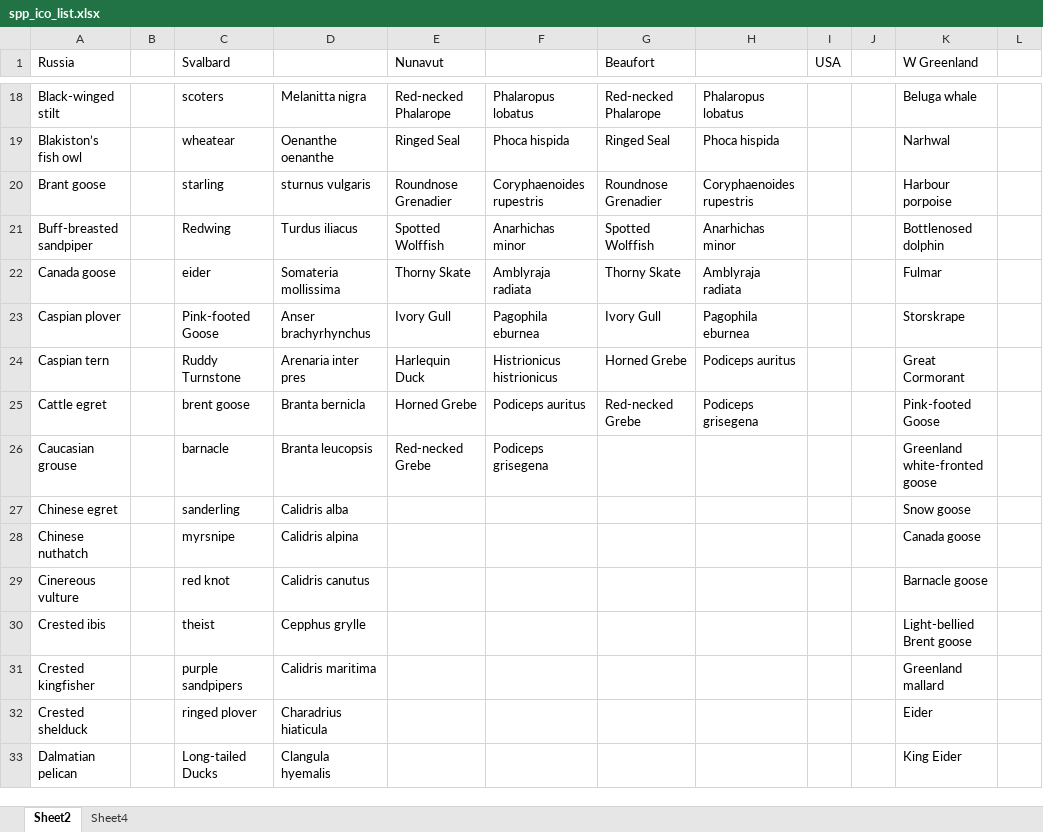
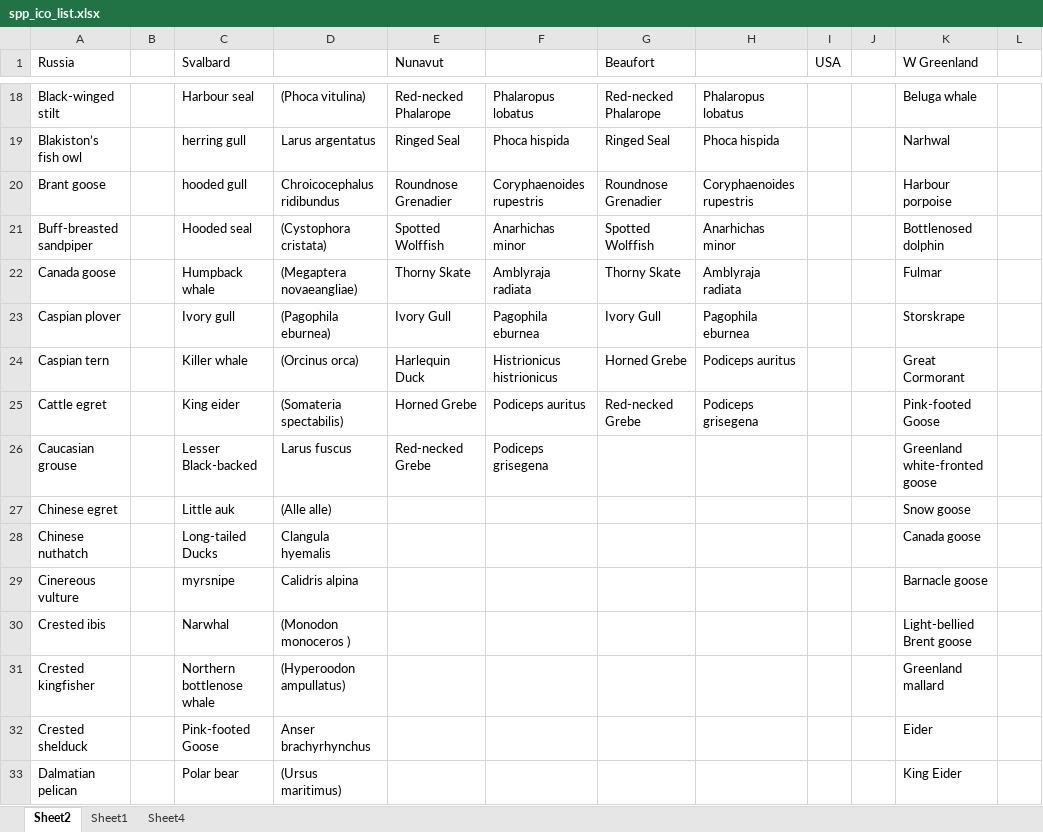
Before and after one commit to katrinleinweber/arc, an Excel workbook: circle2016/prep/ICO/spp_ico_list.xlsx, sheet Sheet2, drawn as a sheet; only a part is shown, gaps mark what is left out; values as stored, in another font and other column widths than the file's, no cell formats; the diff covers the shown part only; the diff names each change by its address in the sheet, - before the commit and + after, or states it on an @@ line.

```diff
--- a/circle2016/prep/ICO/spp_ico_list.xlsx (sheet Sheet2)
+++ b/circle2016/prep/ICO/spp_ico_list.xlsx (sheet Sheet2)
+sheet tab: Sheet1
-C18 (Svalbard): scoters
+C18 (Svalbard): Harbour seal
-D18: Melanitta nigra
+D18: (Phoca vitulina)
-C19 (Svalbard): wheatear
+C19 (Svalbard): herring gull
-D19: Oenanthe oenanthe
+D19: Larus argentatus
-C20 (Svalbard): starling
+C20 (Svalbard): hooded gull
-D20: sturnus vulgaris
+D20: Chroicocephalus ridibundus
-C21 (Svalbard): Redwing
+C21 (Svalbard): Hooded seal
-D21: Turdus iliacus
+D21: (Cystophora cristata)
-C22 (Svalbard): eider
+C22 (Svalbard): Humpback whale
-D22: Somateria mollissima
+D22: (Megaptera novaeangliae)
-C23 (Svalbard): Pink-footed Goose
+C23 (Svalbard): Ivory gull
-D23: Anser brachyrhynchus
+D23: (Pagophila eburnea)
-C24 (Svalbard): Ruddy Turnstone
+C24 (Svalbard): Killer whale
-D24: Arenaria inter pres
+D24: (Orcinus orca)
-C25 (Svalbard): brent goose
+C25 (Svalbard): King eider
-D25: Branta bernicla
+D25: (Somateria spectabilis)
-C26 (Svalbard): barnacle
+C26 (Svalbard): Lesser Black-backed
-D26: Branta leucopsis
+D26: Larus fuscus
-C27 (Svalbard): sanderling
+C27 (Svalbard): Little auk
-D27: Calidris alba
+D27: (Alle alle)
-C28 (Svalbard): myrsnipe
+C28 (Svalbard): Long-tailed Ducks
-D28: Calidris alpina
+D28: Clangula hyemalis
-C29 (Svalbard): red knot
+C29 (Svalbard): myrsnipe
-D29: Calidris canutus
+D29: Calidris alpina
-C30 (Svalbard): theist
+C30 (Svalbard): Narwhal
-D30: Cepphus grylle
+D30: (Monodon monoceros )
-C31 (Svalbard): purple sandpipers
+C31 (Svalbard): Northern bottlenose whale
-D31: Calidris maritima
+D31: (Hyperoodon ampullatus)
-C32 (Svalbard): ringed plover
+C32 (Svalbard): Pink-footed Goose
-D32: Charadrius hiaticula
+D32: Anser brachyrhynchus
-C33 (Svalbard): Long-tailed Ducks
+C33 (Svalbard): Polar bear
-D33: Clangula hyemalis
+D33: (Ursus maritimus)
```
Also changed, not shown: 56 edited cells elsewhere in this sheet, cell formats, 4 other files.
